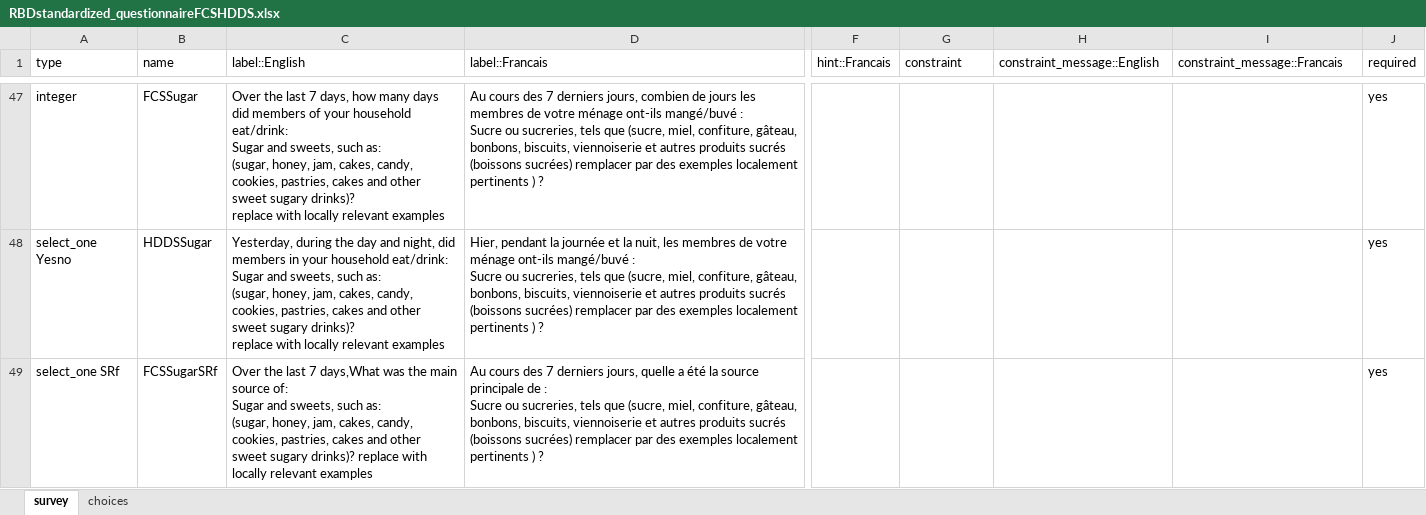
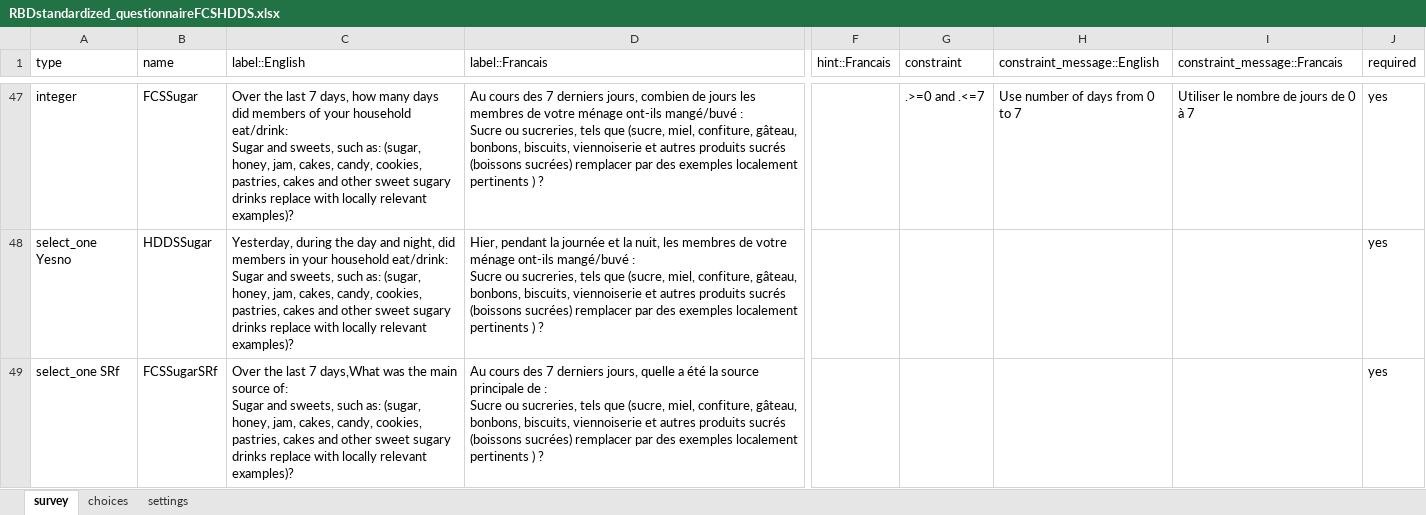
Before and after one commit to WFP-VAM/RBD_FS_CH_guide_EN, an Excel workbook: questionnaires/RBDstandardized_questionnaireFCSHDDS.xlsx, sheet survey, drawn as a sheet; only a part is shown, gaps mark what is left out; values as stored, in another font and other column widths than the file's, no cell formats; ↵ is a line break in a cell; the diff covers the shown part only; the diff names each change by its address in the sheet, - before the commit and + after, or states it on an @@ line.

```diff
--- a/questionnaires/RBDstandardized_questionnaireFCSHDDS.xlsx (sheet survey)
+++ b/questionnaires/RBDstandardized_questionnaireFCSHDDS.xlsx (sheet survey)
+sheet tab: settings
-C47 (label::English): …sweet sugary drinks)? ↵ replace with locally relevant examples
+C47 (label::English): …sweet sugary drinks replace with locally relevant examples)?
-G47 (constraint): (empty)
+G47 (constraint): .>=0 and .<=7
-H47 (constraint_message::English): (empty)
+H47 (constraint_message::English): Use number of days from 0 to 7
-I47 (constraint_message::Francais): (empty)
+I47 (constraint_message::Francais): Utiliser le nombre de jours de 0 à 7
-C48 (label::English): …sweet sugary drinks)? ↵ replace with locally relevant examples
+C48 (label::English): …sweet sugary drinks replace with locally relevant examples)?
-C49 (label::English): …sweet sugary drinks)? replace with locally relevant examples
+C49 (label::English): …sweet sugary drinks replace with locally relevant examples)?
```
Also changed, not shown: 71 edited cells elsewhere in this sheet, cell formats, questionnaires/RBDstandardized_questionnaireHHS.xlsx, questionnaires/RBDstandardized_questionnaireLHCS_CARI.xlsx, 24 other files.
